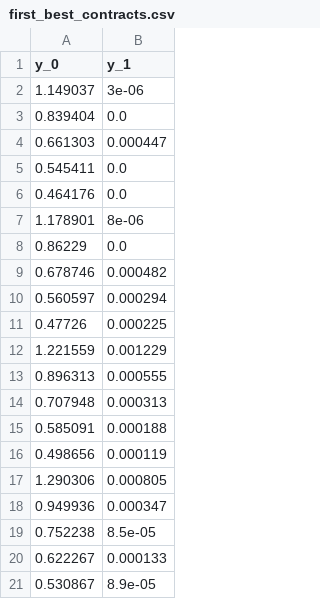
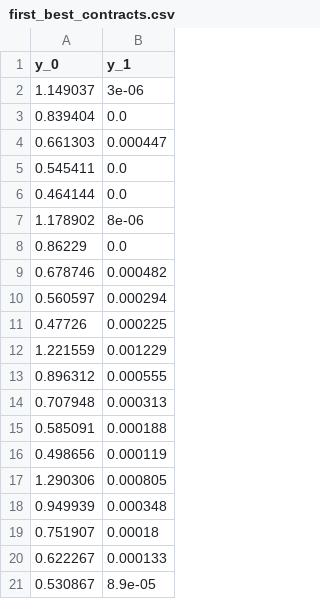
Before and after one commit to bsalanie/multidim-screening-plain, a CSV file: results/insurance/d2_m2/insurance_d2_m2_5x5/first_best_contracts.csv, drawn as a sheet; only a part is shown.

```diff
--- a/results/insurance/d2_m2/insurance_d2_m2_5x5/first_best_contracts.csv
+++ b/results/insurance/d2_m2/insurance_d2_m2_5x5/first_best_contracts.csv
@@ -5,4 +5,4 @@ y_0,y_1
 0.545411,0.0
-0.464176,0.0
-1.178901,8e-06
+0.464144,0.0
+1.178902,8e-06
 0.86229,0.0
@@ -12,3 +12,3 @@ y_0,y_1
 1.221559,0.001229
-0.896313,0.000555
+0.896312,0.000555
 0.707948,0.000313
@@ -17,4 +17,4 @@ y_0,y_1
 1.290306,0.000805
-0.949936,0.000347
-0.752238,8.5e-05
+0.949939,0.000348
+0.751907,0.00018
 0.622267,0.000133
```
Also changed, not shown: results/insurance/d2_m2/insurance_d2_m2_5x5/all_results.csv, results/insurance/d2_m2/insurance_d2_m2_5x5/second_best_contracts.csv, 54 other files.
